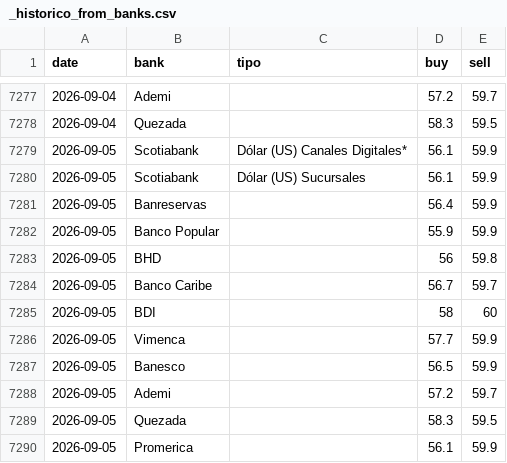
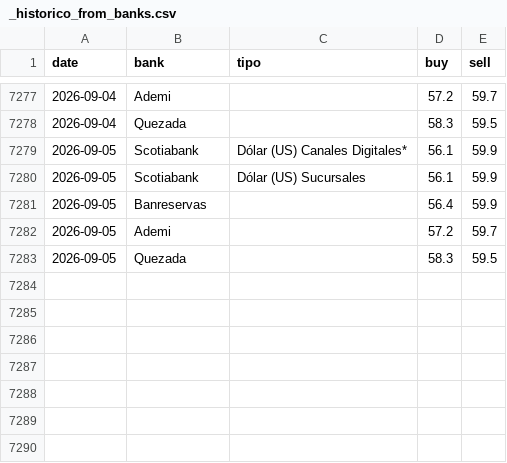
Before and after one commit to emilarmando03/webscraping-tc2, a CSV file: data/from_banks/_historico_from_banks.csv, drawn as a sheet; only a part is shown, gaps mark what is left out.

```diff
--- a/data/from_banks/_historico_from_banks.csv
+++ b/data/from_banks/_historico_from_banks.csv
@@ -7281,10 +7281,3 @@ date,bank,tipo,buy,sell
 2026-09-05,Banreservas,,56.4,59.9
-2026-09-05,Banco Popular,,55.9,59.9
-2026-09-05,BHD,,56,59.8
-2026-09-05,Banco Caribe,,56.7,59.7
-2026-09-05,BDI,,58,60
-2026-09-05,Vimenca,,57.7,59.9
-2026-09-05,Banesco,,56.5,59.9
 2026-09-05,Ademi,,57.2,59.7
 2026-09-05,Quezada,,58.3,59.5
-2026-09-05,Promerica,,56.1,59.9
```
Also changed, not shown: data/from_banks/csv/2026-09-05.csv, data/infodolar/_historico_infodolar.csv, 7 other files.
